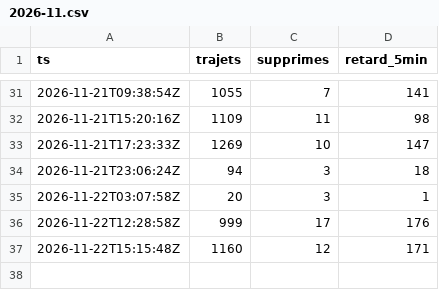
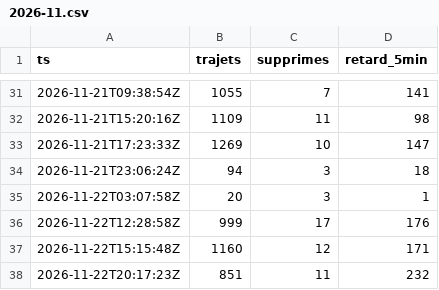
Before and after one commit to Akh793/simulateur-presidentiel-data, a CSV file: archive/sncf/2026-11.csv, drawn as a sheet; only a part is shown, gaps mark what is left out; the diff names each change by its address in the sheet, - before the commit and + after, or states it on an @@ line.

```diff
--- a/archive/sncf/2026-11.csv
+++ b/archive/sncf/2026-11.csv
+row 38: 2026-11-22T20:17:23Z | 851 | 11 | 232
```
Also changed, not shown: 5 other files.
